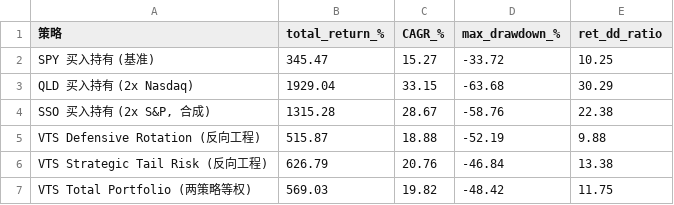
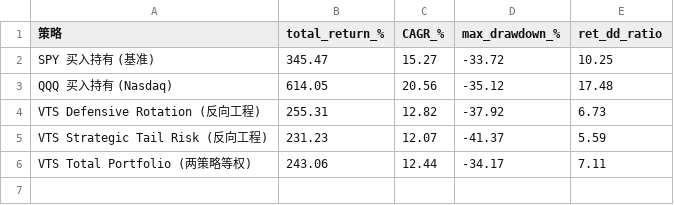
Before and after one commit to idea2realClaw/vnpy, a CSV file: backtest_demo/vts_summary_2016_2026.csv, drawn as a sheet.

Commit message:
feat(vts-backtest): VTS 策略去杠杆——QLD->QQQ、SSO->SPY（均非杠杆）
- run_vts_backtest.py：Defensive Rotation 标的 QLD(2x) -> QQQ(无杠杆)；
  Strategic Tail Risk 标的 SSO(2x) -> SPY(无杠杆)；移除两个杠杆 ETF 基准行，
  改为 QQQ 买入持有/Nasdaq 基准。load_all 与 common 索引 QLD->QQQ。
- fetch_vts_etfs.py：ASSETS 中 QLD -> QQQ（保证可复现，QQQ 数据已在库）
- 结果（2016-2026, 10.5年, Barometer=真实重建）：Total Portfolio +243%(CAGR12.4%,
  MDD-34%，收益回撤比7.11) —— 去杠杆后显著低于杠杆版 +569%，且跑输 SPY 基准 +345% /
  QQQ +614%。诚实结论：此前“跑赢基准”主要由杠杆贡献，无杠杆版轮动未跑赢买入持有。

```diff
--- a/backtest_demo/vts_summary_2016_2026.csv
+++ b/backtest_demo/vts_summary_2016_2026.csv
@@ -2,6 +2,5 @@
 SPY 买入持有 (基准),345.47,15.27,-33.72,10.25
-QLD 买入持有 (2x Nasdaq),1929.04,33.15,-63.68,30.29
-"SSO 买入持有 (2x S&P, 合成)",1315.28,28.67,-58.76,22.38
-VTS Defensive Rotation (反向工程),515.87,18.88,-52.19,9.88
-VTS Strategic Tail Risk (反向工程),626.79,20.76,-46.84,13.38
-VTS Total Portfolio (两策略等权),569.03,19.82,-48.42,11.75
+QQQ 买入持有 (Nasdaq),614.05,20.56,-35.12,17.48
+VTS Defensive Rotation (反向工程),255.31,12.82,-37.92,6.73
+VTS Strategic Tail Risk (反向工程),231.23,12.07,-41.37,5.59
+VTS Total Portfolio (两策略等权),243.06,12.44,-34.17,7.11
```
Also changed, not shown: backtest_demo/vts_summary_2022_2026.csv, 5 other files.
